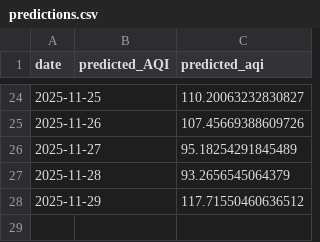
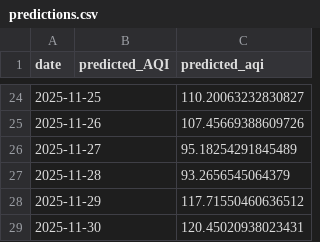
Before and after one commit to iqraverse/DataScienceProject, a CSV file: data/daily/predictions.csv, drawn as a sheet; only a part is shown, gaps mark what is left out.

```diff
--- a/data/daily/predictions.csv
+++ b/data/daily/predictions.csv
@@ -28 +28,2 @@ date,predicted_AQI,predicted_aqi
 2025-11-29,,117.71550460636512
+2025-11-30,,120.45020938023431
```
